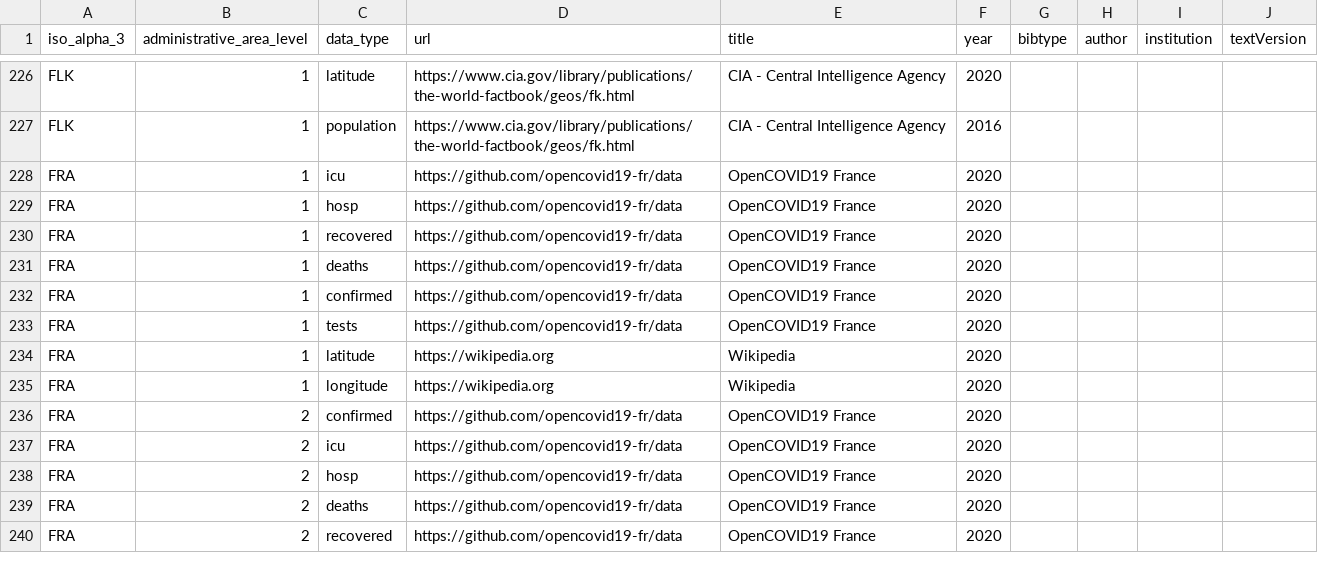
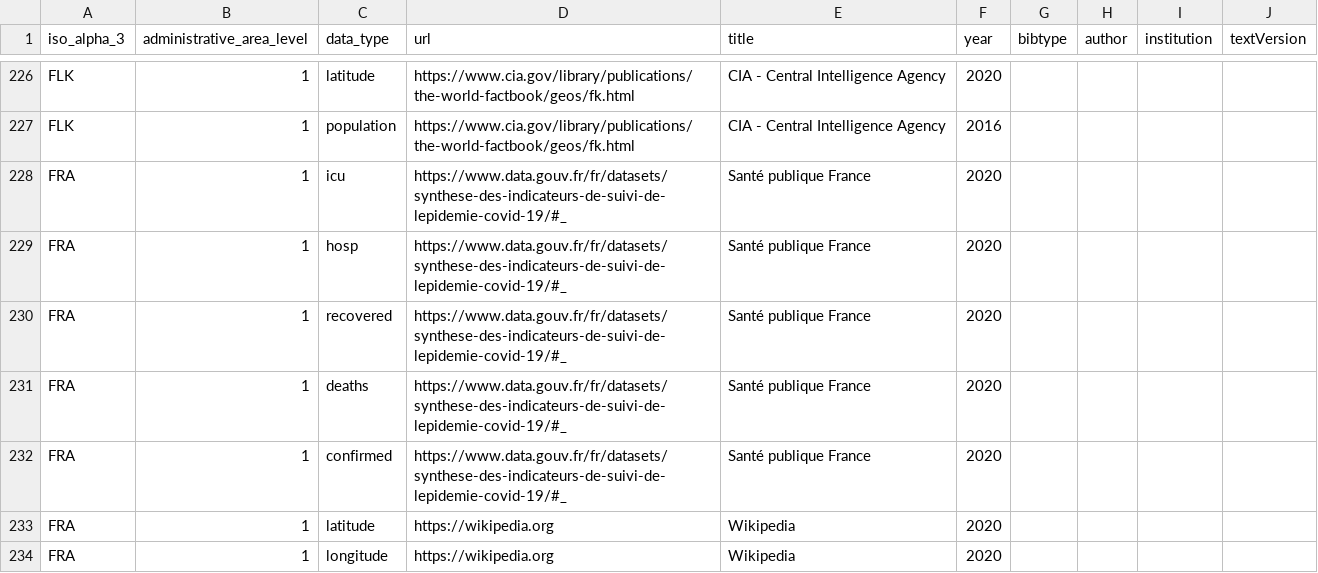
Before and after one commit to covid19datahub/COVID19, a CSV file: inst/extdata/src.csv, drawn as a sheet; only a part is shown, gaps mark what is left out; the shorter side is filled out with more unchanged rows.

```diff
--- a/inst/extdata/src.csv
+++ b/inst/extdata/src.csv
@@ -227,8 +227,7 @@
 "FLK",1,"population","https://www.cia.gov/library/publications/the-world-factbook/geos/fk.html","CIA - Central Intelligence Agency","2016",,,,
-"FRA",1,"icu","https://github.com/opencovid19-fr/data","OpenCOVID19 France","2020",,,,
-"FRA",1,"hosp","https://github.com/opencovid19-fr/data","OpenCOVID19 France","2020",,,,
-"FRA",1,"recovered","https://github.com/opencovid19-fr/data","OpenCOVID19 France","2020",,,,
-"FRA",1,"deaths","https://github.com/opencovid19-fr/data","OpenCOVID19 France","2020",,,,
-"FRA",1,"confirmed","https://github.com/opencovid19-fr/data","OpenCOVID19 France","2020",,,,
-"FRA",1,"tests","https://github.com/opencovid19-fr/data","OpenCOVID19 France","2020",,,,
+"FRA",1,"icu","https://www.data.gouv.fr/fr/datasets/synthese-des-indicateurs-de-suivi-de-lepidemie-covid-19/#_","Santé publique France","2020",,,,
+"FRA",1,"hosp","https://www.data.gouv.fr/fr/datasets/synthese-des-indicateurs-de-suivi-de-lepidemie-covid-19/#_","Santé publique France","2020",,,,
+"FRA",1,"recovered","https://www.data.gouv.fr/fr/datasets/synthese-des-indicateurs-de-suivi-de-lepidemie-covid-19/#_","Santé publique France","2020",,,,
+"FRA",1,"deaths","https://www.data.gouv.fr/fr/datasets/synthese-des-indicateurs-de-suivi-de-lepidemie-covid-19/#_","Santé publique France","2020",,,,
+"FRA",1,"confirmed","https://www.data.gouv.fr/fr/datasets/synthese-des-indicateurs-de-suivi-de-lepidemie-covid-19/#_","Santé publique France","2020",,,,
 "FRA",1,"latitude","https://wikipedia.org","Wikipedia","2020",,,,
```
Also changed, not shown: 2 other files.
